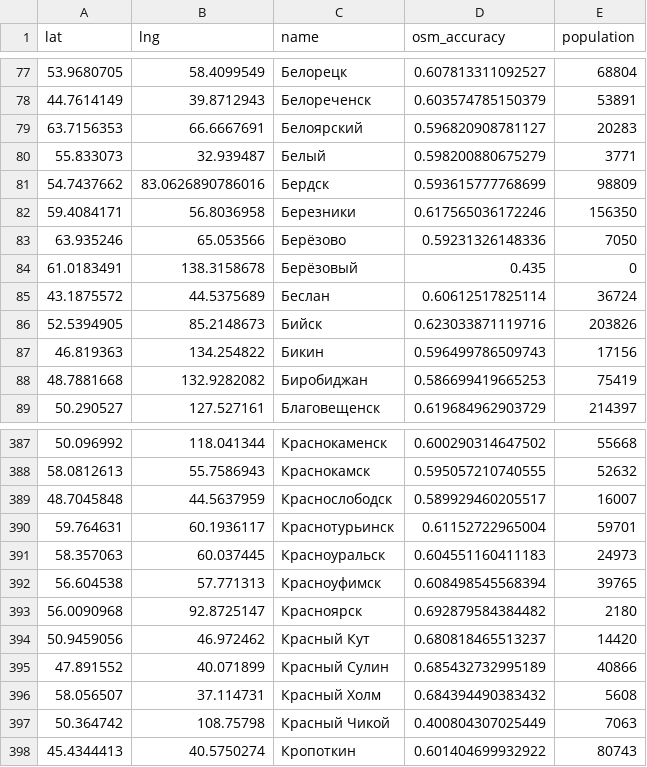
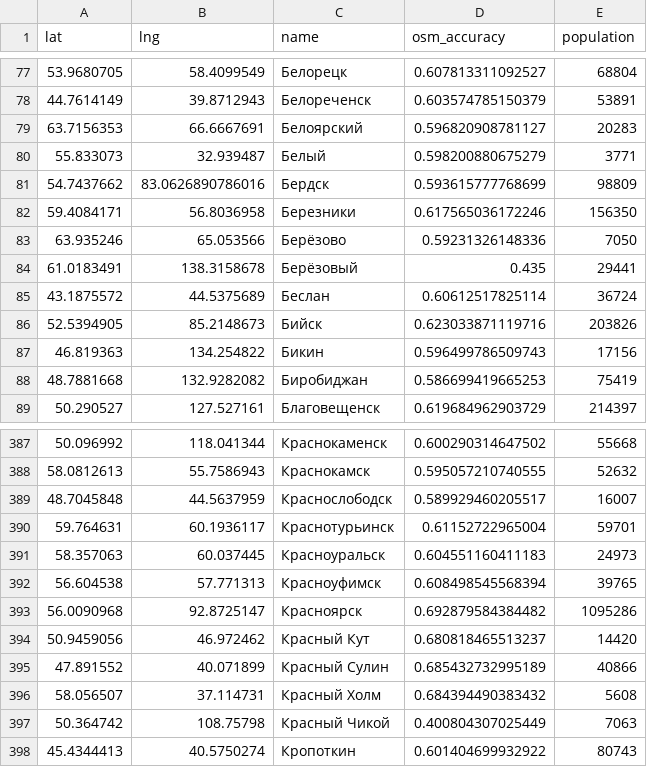
Before and after one commit to open-data-science/covid19-tutu, a CSV file: data/cities.csv, drawn as a sheet; only a part is shown, gaps mark what is left out.

Commit message:
fix wrong population

```diff
--- a/data/cities.csv
+++ b/data/cities.csv
@@ -83,3 +83,3 @@ lat,lng,name,osm_accuracy,population
 63.935246,65.053566,Берёзово,0.59231326148336,7050
-61.0183491,138.3158678,Берёзовый,0.435,0
+61.0183491,138.3158678,Берёзовый,0.435,29441
 43.1875572,44.5375689,Беслан,0.60612517825114,36724
@@ -392,3 +392,3 @@ lat,lng,name,osm_accuracy,population
 56.604538,57.771313,Красноуфимск,0.608498545568394,39765
-56.0090968,92.8725147,Красноярск,0.692879584384482,2180
+56.0090968,92.8725147,Красноярск,0.692879584384482,1095286
 50.9459056,46.972462,Красный Кут,0.680818465513237,14420
```
